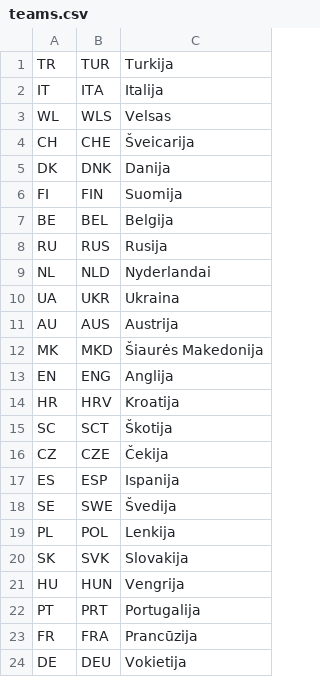
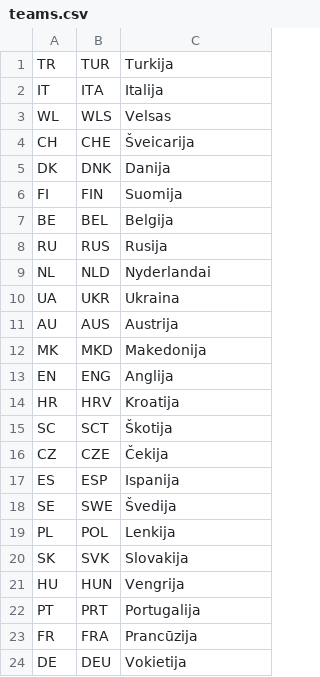
Before and after one commit to AArlauskas/Football, a CSV file: backend/src/main/resources/teams.csv, drawn as a sheet.

Commit message:
api: shorten Macedonia's name

```diff
--- a/backend/src/main/resources/teams.csv
+++ b/backend/src/main/resources/teams.csv
@@ -11,3 +11,3 @@ UA,UKR,Ukraina
 AU,AUS,Austrija
-MK,MKD,Šiaurės Makedonija
+MK,MKD,Makedonija
 EN,ENG,Anglija
```
